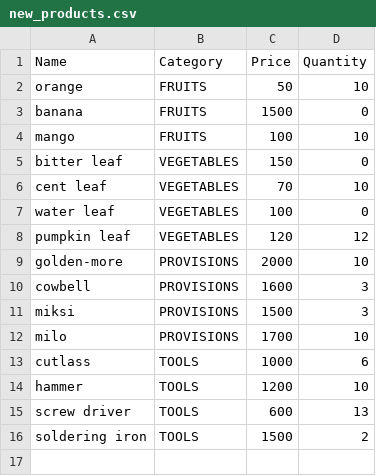
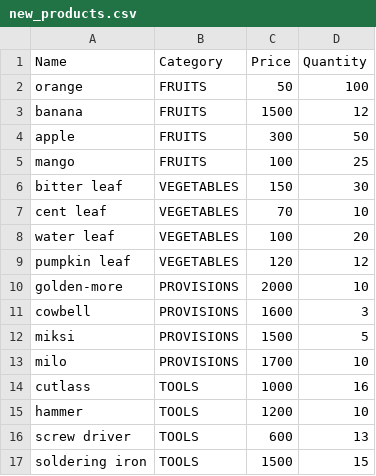
Before and after one commit to DonElect/ConvenientStore4.2, a CSV file: ConvinientStoreV4.2/src/main/resources/new_products.csv, drawn as a sheet.

```diff
--- a/ConvinientStoreV4.2/src/main/resources/new_products.csv
+++ b/ConvinientStoreV4.2/src/main/resources/new_products.csv
@@ -1,8 +1,9 @@
 Name,Category,Price,Quantity
-orange,FRUITS,50,10
-banana,FRUITS,1500,0
-mango,FRUITS,100,10
-bitter leaf,VEGETABLES,150,0
+orange,FRUITS,50,100
+banana,FRUITS,1500,12
+apple,FRUITS,300,50
+mango,FRUITS,100,25
+bitter leaf,VEGETABLES,150,30
 cent leaf,VEGETABLES,70,10
-water leaf,VEGETABLES,100,0
+water leaf,VEGETABLES,100,20
 pumpkin leaf,VEGETABLES,120,12
@@ -10,7 +11,7 @@ golden-more,PROVISIONS,2000,10
 cowbell,PROVISIONS,1600,3
-miksi,PROVISIONS,1500,3
+miksi,PROVISIONS,1500,5
 milo,PROVISIONS,1700,10
-cutlass,TOOLS,1000,6
+cutlass,TOOLS,1000,16
 hammer,TOOLS,1200,10
 screw driver,TOOLS,600,13
-soldering iron,TOOLS,1500,2
+soldering iron,TOOLS,1500,15
```
Also changed, not shown: ConvinientStoreV4.2/src/main/resources/products.csv, 3 other files.
